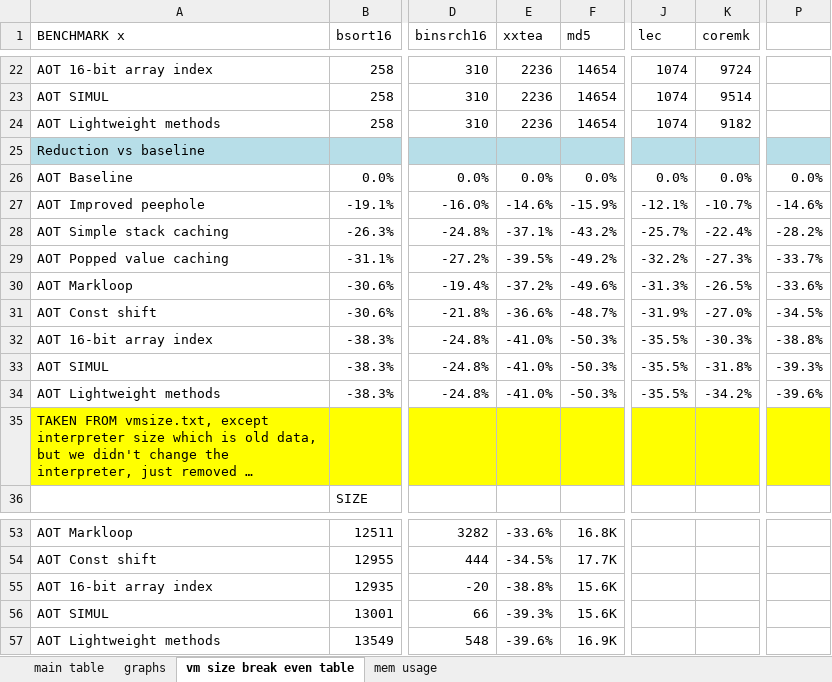
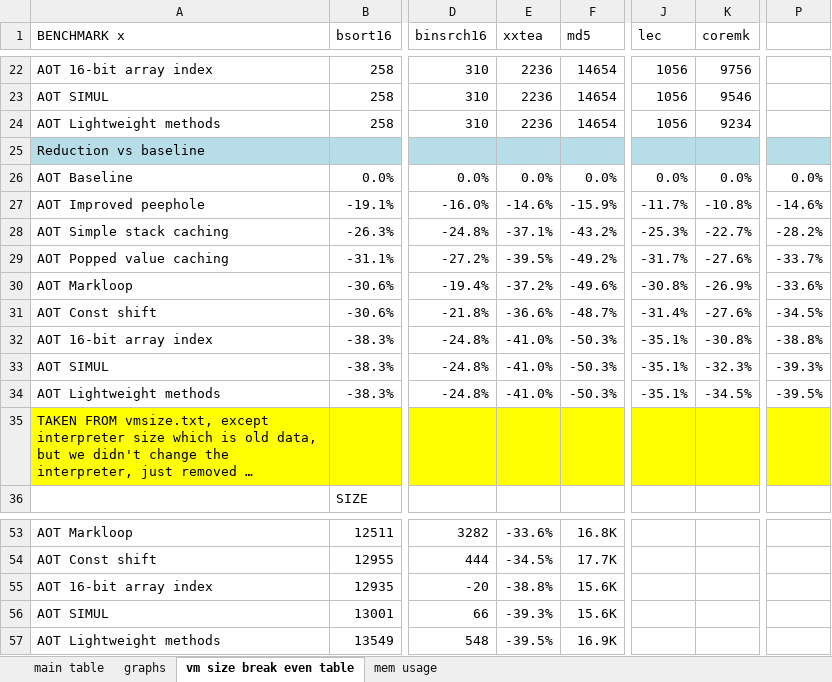
Before and after one commit to nielsreijers/phdthesis, an Excel workbook: data/maingraphs-code-size-table.xlsx, sheet vm size break even table, drawn as a sheet; only a part is shown, gaps mark what is left out; long unchanged cells end in …; values as stored, in another font and other column widths than the file's, no borders; the diff covers the shown part only; the diff names each change by its address in the sheet, - before the commit and + after, or states it on an @@ line.

```diff
--- a/data/maingraphs-code-size-table.xlsx (sheet vm size break even table)
+++ b/data/maingraphs-code-size-table.xlsx (sheet vm size break even table)
-J22:J24 (lec): 1074
+J22:J24 (lec): 1056
-K22 (coremk): 9724
+K22 (coremk): 9756
-K23 (coremk): 9514
+K23 (coremk): 9546
-K24 (coremk): 9182
+K24 (coremk): 9234
-J27 (lec): -12.1%
+J27 (lec): -11.7%
-K27 (coremk): -10.7%
+K27 (coremk): -10.8%
-J28 (lec): -25.7%
+J28 (lec): -25.3%
-K28 (coremk): -22.4%
+K28 (coremk): -22.7%
-J29 (lec): -32.2%
+J29 (lec): -31.7%
-K29 (coremk): -27.3%
+K29 (coremk): -27.6%
-J30 (lec): -31.3%
+J30 (lec): -30.8%
-K30 (coremk): -26.5%
+K30 (coremk): -26.9%
-J31 (lec): -31.9%
+J31 (lec): -31.4%
-K31 (coremk): -27.0%
+K31 (coremk): -27.6%
-J32:J34 (lec): -35.5%
+J32:J34 (lec): -35.1%
-K32 (coremk): -30.3%
+K32 (coremk): -30.8%
-K33 (coremk): -31.8%
+K33 (coremk): -32.3%
-K34 (coremk): -34.2%
+K34 (coremk): -34.5%
-P34: -39.6%
+P34: -39.5%
-E57 (xxtea): -39.6%
+E57 (xxtea): -39.5%
```
Also changed, not shown: 32 edited cells and cell formats elsewhere in this sheet, sheet graphs, sheet main table, data/8_16_32_bit.xlsx, data/coremark-optimisations.xlsx, 5 other files.
